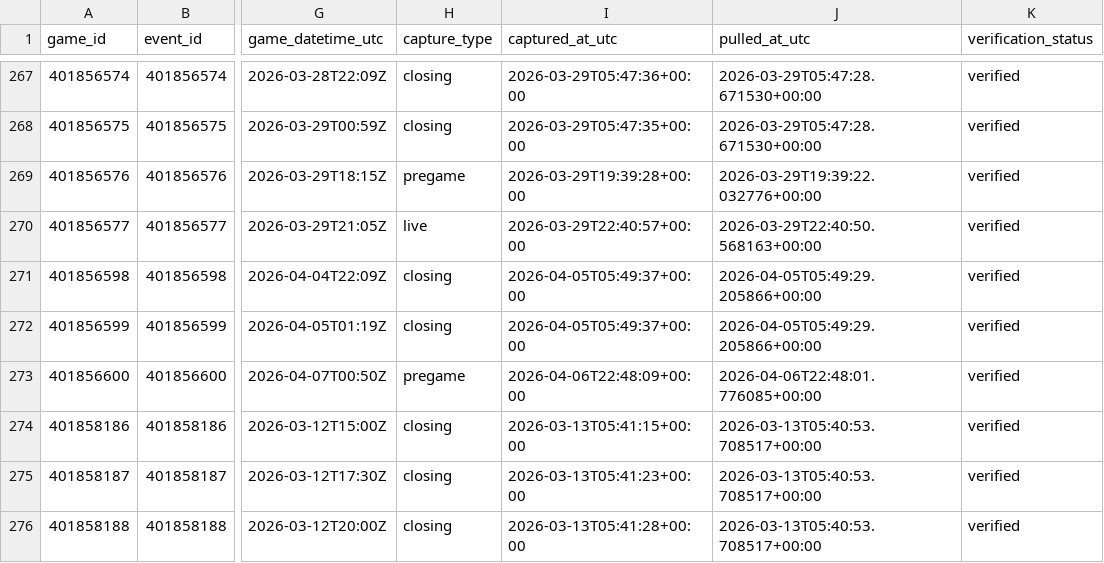
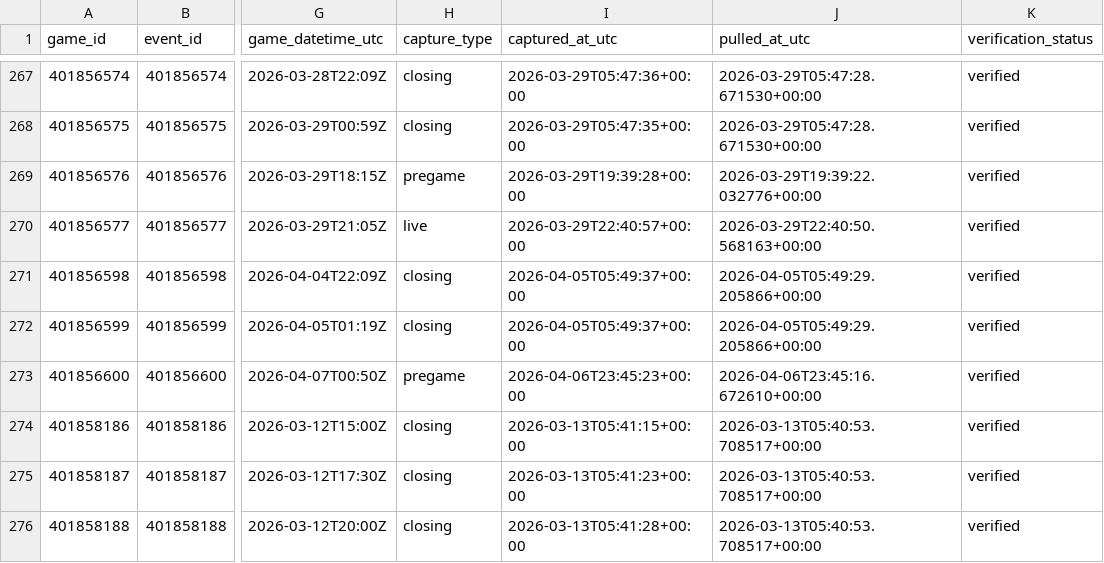
Before and after one commit to goldbondman/CBB.RD2, a CSV file: data/market_lines_latest.csv, drawn as a sheet; only a part is shown, gaps mark what is left out; the diff names each change by its address in the sheet, - before the commit and + after, or states it on an @@ line.

```diff
--- a/data/market_lines_latest.csv
+++ b/data/market_lines_latest.csv
-I273 (captured_at_utc): 2026-04-06T22:48:09+00:00
+I273 (captured_at_utc): 2026-04-06T23:45:23+00:00
-J273 (pulled_at_utc): 2026-04-06T22:48:01.776085+00:00
+J273 (pulled_at_utc): 2026-04-06T23:45:16.672610+00:00
```
Also changed, not shown: data/market_lines_master.csv, data/odds_snapshot.csv, 1 other file.
